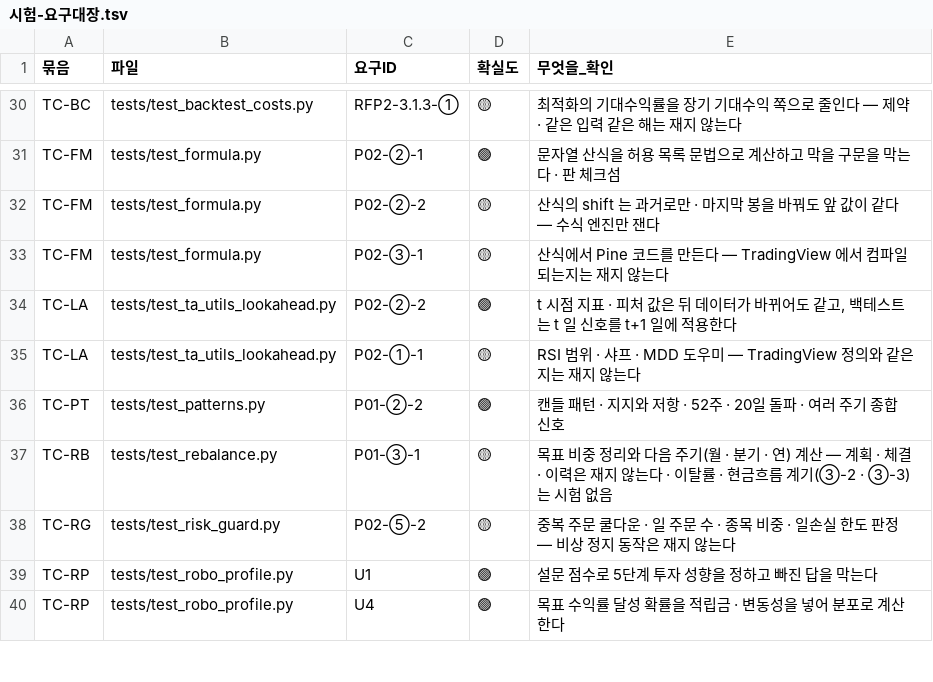
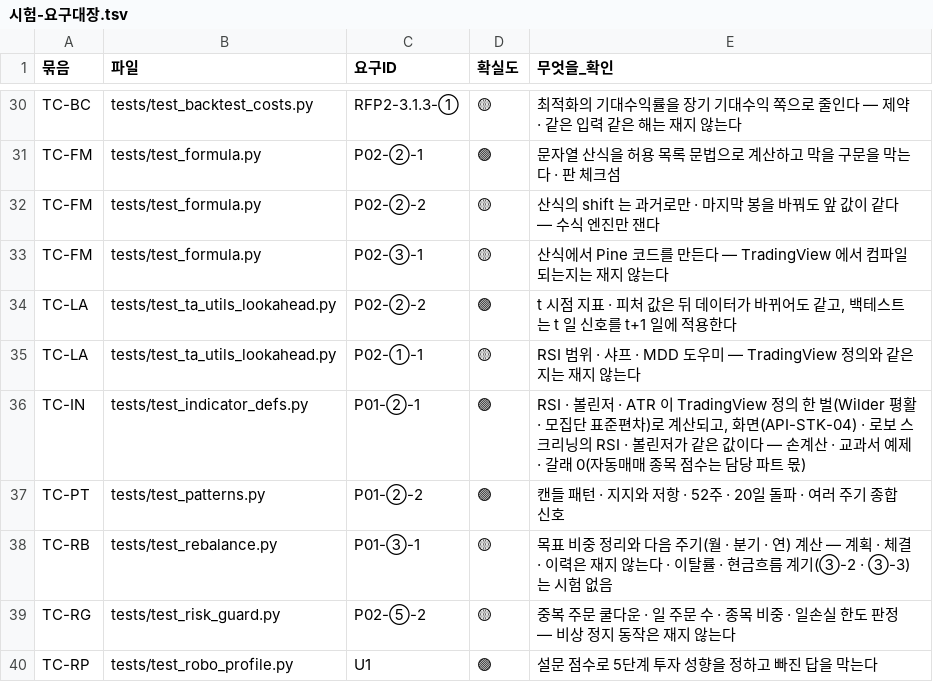
Before and after one commit to EST-team-project/Qurious, a TSV file: docs/요구사항/시험-요구대장.tsv, drawn as a sheet; only a part is shown, gaps mark what is left out; the shorter side is filled out with more unchanged rows.

Commit message:
feat: 지표 정의 한 벌(TradingView) — RSI · ATR Wilder · 볼린저 모집단 · TC-IN

```diff
--- a/docs/요구사항/시험-요구대장.tsv
+++ b/docs/요구사항/시험-요구대장.tsv
@@ -35,2 +35,3 @@ TC-LA	tests/test_ta_utils_lookahead.py	P02-②-2	🟢	t 시점 지표 · 피처
 TC-LA	tests/test_ta_utils_lookahead.py	P02-①-1	🟡	RSI 범위 · 샤프 · MDD 도우미 — TradingView 정의와 같은지는 재지 않는다
+TC-IN	tests/test_indicator_defs.py	P01-②-1	🟢	RSI · 볼린저 · ATR 이 TradingView 정의 한 벌(Wilder 평활 · 모집단 표준편차)로 계산되고, 화면(API-STK-04) · 로보 스크리닝의 RSI · 볼린저가 같은 값이다 — 손계산 · 교과서 예제 · 갈래 0(자동매매 종목 점수는 담당 파트 몫)
 TC-PT	tests/test_patterns.py	P01-②-2	🟢	캔들 패턴 · 지지와 저항 · 52주 · 20일 돌파 · 여러 주기 종합 신호
```
Also changed, not shown: 7 other files.
